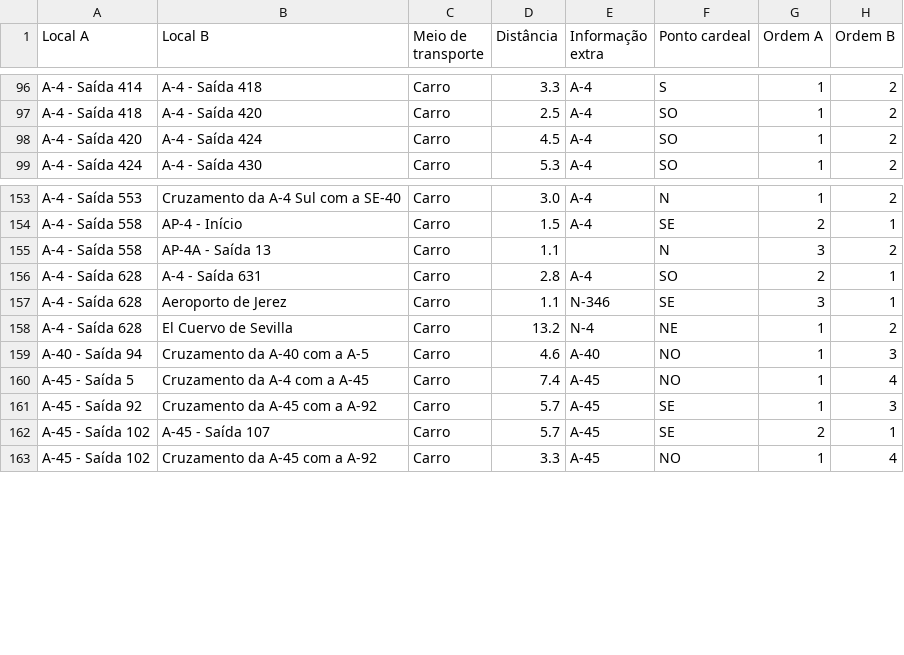
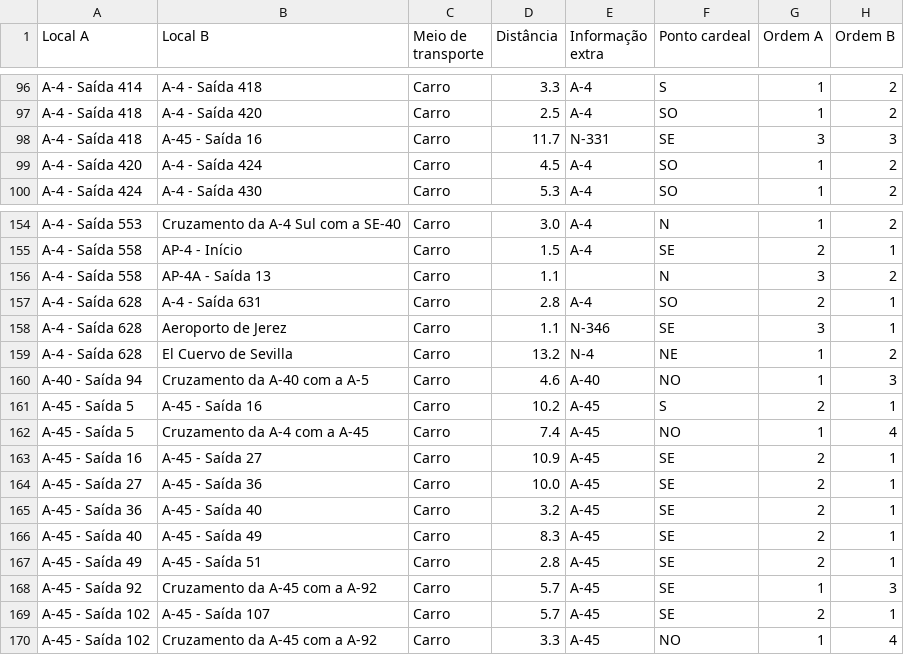
Before and after one commit to migueldgoncalves/Viajar, a CSV file: src/viajar/base_dados/ligacao.csv, drawn as a sheet; only a part is shown, gaps mark what is left out; the diff names each change by its address in the sheet, - before the commit and + after, or states it on an @@ line.

```diff
--- a/src/viajar/base_dados/ligacao.csv
+++ b/src/viajar/base_dados/ligacao.csv
+row 98: A-4 - Saída 418 | A-45 - Saída 16 | Carro | 11.7 | N-331 | SE | 3 | 3
+row 161: A-45 - Saída 5 | A-45 - Saída 16 | Carro | 10.2 | A-45 | S | 2 | 1
+row 163: A-45 - Saída 16 | A-45 - Saída 27 | Carro | 10.9 | A-45 | SE | 2 | 1
+row 164: A-45 - Saída 27 | A-45 - Saída 36 | Carro | 10.0 | A-45 | SE | 2 | 1
+row 165: A-45 - Saída 36 | A-45 - Saída 40 | Carro | 3.2 | A-45 | SE | 2 | 1
+row 166: A-45 - Saída 40 | A-45 - Saída 49 | Carro | 8.3 | A-45 | SE | 2 | 1
+row 167: A-45 - Saída 49 | A-45 - Saída 51 | Carro | 2.8 | A-45 | SE | 2 | 1
```
Also changed, not shown: src/viajar/base_dados/comarca.csv, src/viajar/base_dados/destino.csv, 3 other files.
